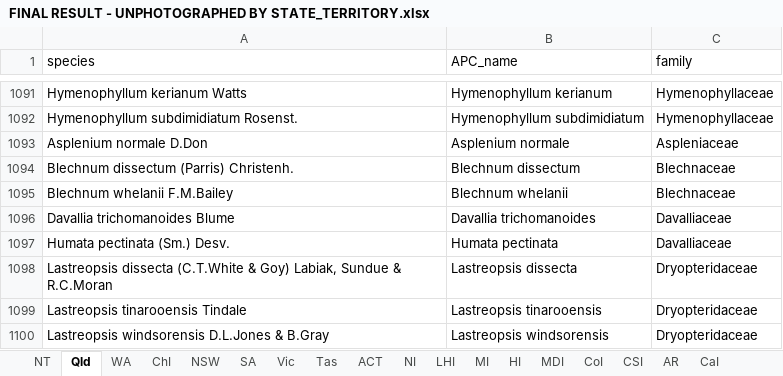
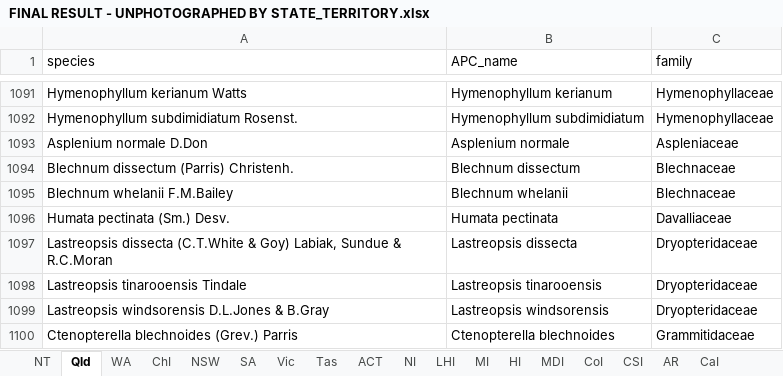
Before and after one commit to tmesaglio/Australian-plant-photos, an Excel workbook: data/FINAL RESULT - UNPHOTOGRAPHED BY STATE_TERRITORY.xlsx, sheet Qld, drawn as a sheet; only a part is shown, gaps mark what is left out; the shorter side is filled out with more unchanged rows; values as stored, in another font and other column widths than the file's, no borders; the diff names each change by its address in the sheet, - before the commit and + after, or states it on an @@ line.

Commit message:
compiling final results

```diff
--- a/data/FINAL RESULT - UNPHOTOGRAPHED BY STATE_TERRITORY.xlsx (sheet Qld)
+++ b/data/FINAL RESULT - UNPHOTOGRAPHED BY STATE_TERRITORY.xlsx (sheet Qld)
-row 1096: Davallia trichomanoides Blume | Davallia trichomanoides | Davalliaceae
```
Also changed, not shown: sheet NT, 13 other files.
